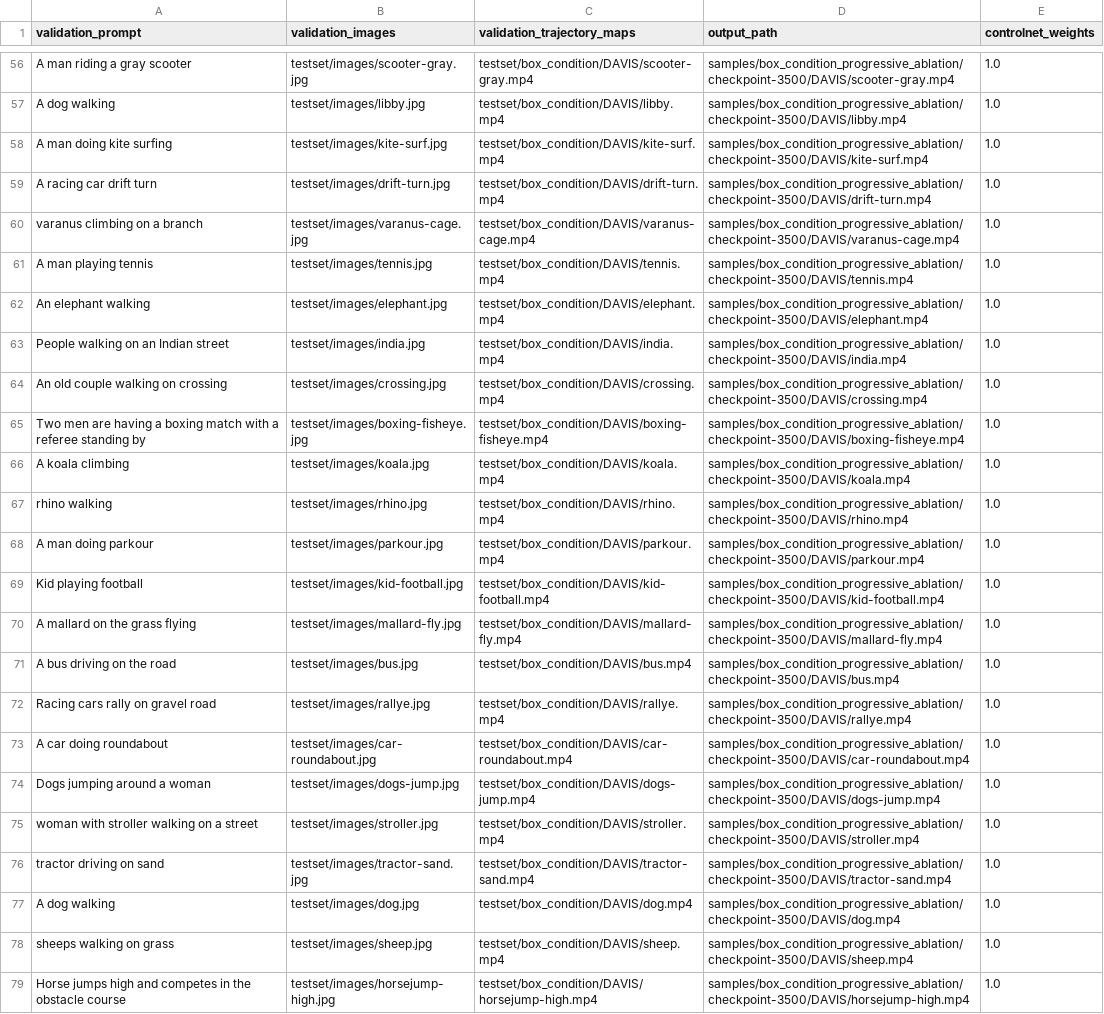
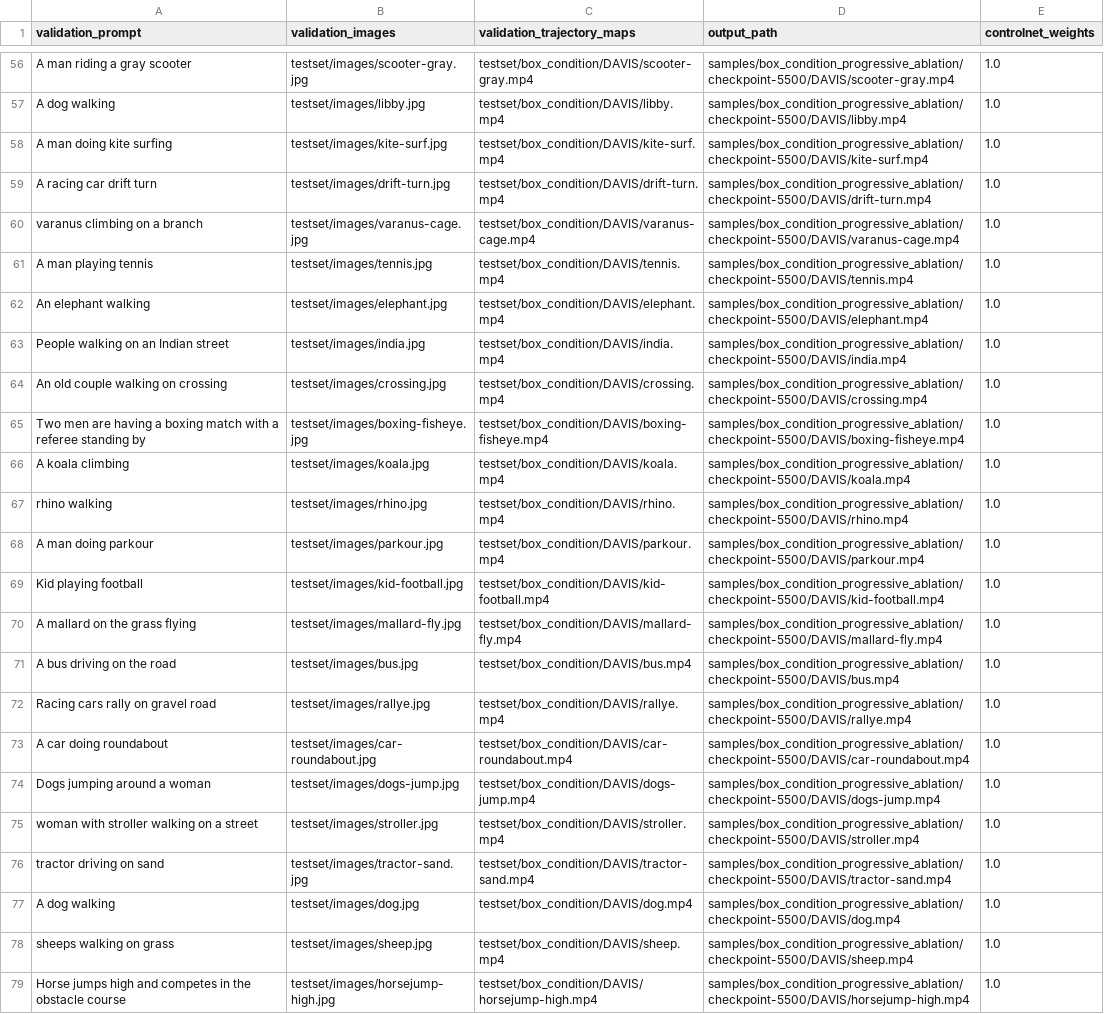
Before and after one commit to JonathanLi19/finetrainers, a CSV file: training/cogvideox/validation_args/DAVIS/box_progressive_ablation/testset_DAVIS.csv, drawn as a sheet; only a part is shown, gaps mark what is left out; the diff covers the shown part only; the diff names each change by its address in the sheet, - before the commit and + after, or states it on an @@ line.

```diff
--- a/training/cogvideox/validation_args/DAVIS/box_progressive_ablation/testset_DAVIS.csv
+++ b/training/cogvideox/validation_args/DAVIS/box_progressive_ablation/testset_DAVIS.csv
-D56 (output_path): samples/box_condition_progressive_ablation/checkpoint-3500/DAVIS/scooter-gray.mp4
+D56 (output_path): samples/box_condition_progressive_ablation/checkpoint-5500/DAVIS/scooter-gray.mp4
-D57 (output_path): samples/box_condition_progressive_ablation/checkpoint-3500/DAVIS/libby.mp4
+D57 (output_path): samples/box_condition_progressive_ablation/checkpoint-5500/DAVIS/libby.mp4
-D58 (output_path): samples/box_condition_progressive_ablation/checkpoint-3500/DAVIS/kite-surf.mp4
+D58 (output_path): samples/box_condition_progressive_ablation/checkpoint-5500/DAVIS/kite-surf.mp4
-D59 (output_path): samples/box_condition_progressive_ablation/checkpoint-3500/DAVIS/drift-turn.mp4
+D59 (output_path): samples/box_condition_progressive_ablation/checkpoint-5500/DAVIS/drift-turn.mp4
-D60 (output_path): samples/box_condition_progressive_ablation/checkpoint-3500/DAVIS/varanus-cage.mp4
+D60 (output_path): samples/box_condition_progressive_ablation/checkpoint-5500/DAVIS/varanus-cage.mp4
-D61 (output_path): samples/box_condition_progressive_ablation/checkpoint-3500/DAVIS/tennis.mp4
+D61 (output_path): samples/box_condition_progressive_ablation/checkpoint-5500/DAVIS/tennis.mp4
-D62 (output_path): samples/box_condition_progressive_ablation/checkpoint-3500/DAVIS/elephant.mp4
+D62 (output_path): samples/box_condition_progressive_ablation/checkpoint-5500/DAVIS/elephant.mp4
-D63 (output_path): samples/box_condition_progressive_ablation/checkpoint-3500/DAVIS/india.mp4
+D63 (output_path): samples/box_condition_progressive_ablation/checkpoint-5500/DAVIS/india.mp4
-D64 (output_path): samples/box_condition_progressive_ablation/checkpoint-3500/DAVIS/crossing.mp4
+D64 (output_path): samples/box_condition_progressive_ablation/checkpoint-5500/DAVIS/crossing.mp4
-D65 (output_path): samples/box_condition_progressive_ablation/checkpoint-3500/DAVIS/boxing-fisheye.mp4
+D65 (output_path): samples/box_condition_progressive_ablation/checkpoint-5500/DAVIS/boxing-fisheye.mp4
-D66 (output_path): samples/box_condition_progressive_ablation/checkpoint-3500/DAVIS/koala.mp4
+D66 (output_path): samples/box_condition_progressive_ablation/checkpoint-5500/DAVIS/koala.mp4
-D67 (output_path): samples/box_condition_progressive_ablation/checkpoint-3500/DAVIS/rhino.mp4
+D67 (output_path): samples/box_condition_progressive_ablation/checkpoint-5500/DAVIS/rhino.mp4
-D68 (output_path): samples/box_condition_progressive_ablation/checkpoint-3500/DAVIS/parkour.mp4
+D68 (output_path): samples/box_condition_progressive_ablation/checkpoint-5500/DAVIS/parkour.mp4
-D69 (output_path): samples/box_condition_progressive_ablation/checkpoint-3500/DAVIS/kid-football.mp4
+D69 (output_path): samples/box_condition_progressive_ablation/checkpoint-5500/DAVIS/kid-football.mp4
-D70 (output_path): samples/box_condition_progressive_ablation/checkpoint-3500/DAVIS/mallard-fly.mp4
+D70 (output_path): samples/box_condition_progressive_ablation/checkpoint-5500/DAVIS/mallard-fly.mp4
-D71 (output_path): samples/box_condition_progressive_ablation/checkpoint-3500/DAVIS/bus.mp4
+D71 (output_path): samples/box_condition_progressive_ablation/checkpoint-5500/DAVIS/bus.mp4
-D72 (output_path): samples/box_condition_progressive_ablation/checkpoint-3500/DAVIS/rallye.mp4
+D72 (output_path): samples/box_condition_progressive_ablation/checkpoint-5500/DAVIS/rallye.mp4
-D73 (output_path): samples/box_condition_progressive_ablation/checkpoint-3500/DAVIS/car-roundabout.mp4
+D73 (output_path): samples/box_condition_progressive_ablation/checkpoint-5500/DAVIS/car-roundabout.mp4
-D74 (output_path): samples/box_condition_progressive_ablation/checkpoint-3500/DAVIS/dogs-jump.mp4
+D74 (output_path): samples/box_condition_progressive_ablation/checkpoint-5500/DAVIS/dogs-jump.mp4
-D75 (output_path): samples/box_condition_progressive_ablation/checkpoint-3500/DAVIS/stroller.mp4
+D75 (output_path): samples/box_condition_progressive_ablation/checkpoint-5500/DAVIS/stroller.mp4
-D76 (output_path): samples/box_condition_progressive_ablation/checkpoint-3500/DAVIS/tractor-sand.mp4
+D76 (output_path): samples/box_condition_progressive_ablation/checkpoint-5500/DAVIS/tractor-sand.mp4
-D77 (output_path): samples/box_condition_progressive_ablation/checkpoint-3500/DAVIS/dog.mp4
+D77 (output_path): samples/box_condition_progressive_ablation/checkpoint-5500/DAVIS/dog.mp4
-D78 (output_path): samples/box_condition_progressive_ablation/checkpoint-3500/DAVIS/sheep.mp4
+D78 (output_path): samples/box_condition_progressive_ablation/checkpoint-5500/DAVIS/sheep.mp4
-D79 (output_path): samples/box_condition_progressive_ablation/checkpoint-3500/DAVIS/horsejump-high.mp4
+D79 (output_path): samples/box_condition_progressive_ablation/checkpoint-5500/DAVIS/horsejump-high.mp4
```
Also changed, not shown: 54 edited cells elsewhere in this file, training/cogvideox/validation_args/DAVIS/box_segment_ablation/testset_DAVIS.csv, 20 other files.
